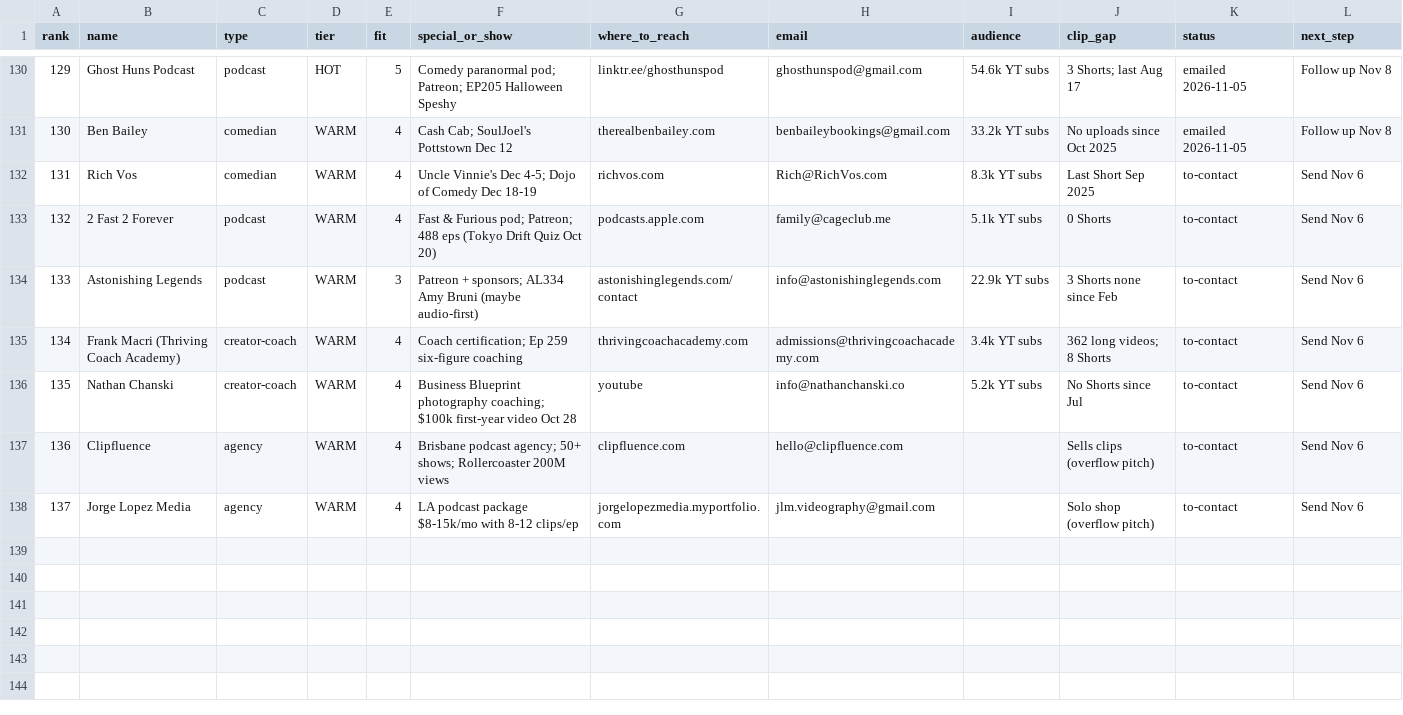
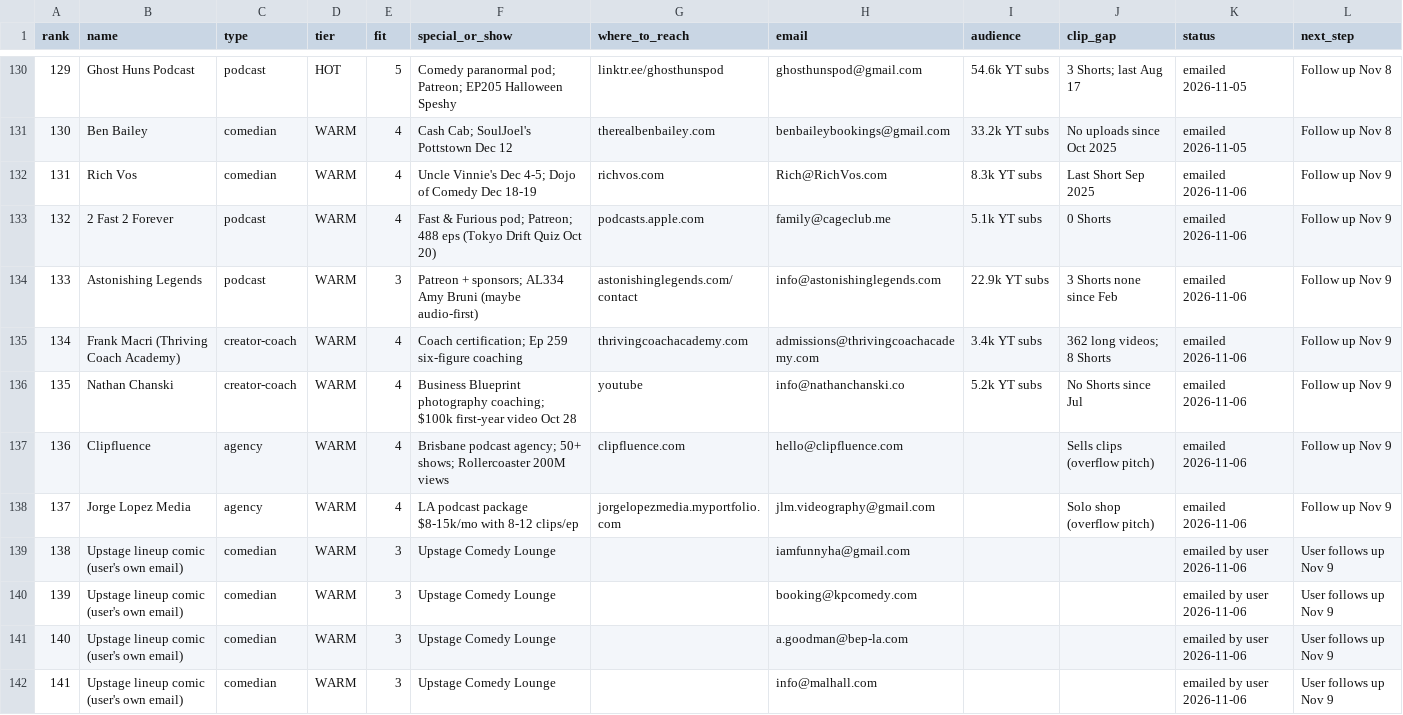
Before and after one commit to amdadmaui-beep/auto-aesprites, a CSV file: outreach/prospects.csv, drawn as a sheet; only a part is shown, gaps mark what is left out; the diff covers the shown part only.

```diff
--- a/outreach/prospects.csv
+++ b/outreach/prospects.csv
@@ -131,8 +131,12 @@ rank,name,type,tier,fit,special_or_show,where_to_reach,email,audience,clip_gap,s
 130,Ben Bailey,comedian,WARM,4,Cash Cab; SoulJoel's Pottstown Dec 12,therealbenbailey.com,benbaileybookings@gmail.com,33.2k YT subs,No uploads since Oct 2025,emailed 2026-11-05,Follow up Nov 8
-131,Rich Vos,comedian,WARM,4,Uncle Vinnie's Dec 4-5; Dojo of Comedy Dec 18-19,richvos.com,Rich@RichVos.com,8.3k YT subs,Last Short Sep 2025,to-contact,Send Nov 6
-132,2 Fast 2 Forever,podcast,WARM,4,Fast & Furious pod; Patreon; 488 eps (Tokyo Drift Quiz Oct 20),podcasts.apple.com,family@cageclub.me,5.1k YT subs,0 Shorts,to-contact,Send Nov 6
-133,Astonishing Legends,podcast,WARM,3,Patreon + sponsors; AL334 Amy Bruni (maybe audio-first),astonishinglegends.com/contact,info@astonishinglegends.com,22.9k YT subs,3 Shorts none since Feb,to-contact,Send Nov 6
-134,Frank Macri (Thriving Coach Academy),creator-coach,WARM,4,Coach certification; Ep 259 six-figure coaching,thrivingcoachacademy.com,admissions@thrivingcoachacademy.com,3.4k YT subs,362 long videos; 8 Shorts,to-contact,Send Nov 6
-135,Nathan Chanski,creator-coach,WARM,4,Business Blueprint photography coaching; $100k first-year video Oct 28,youtube,info@nathanchanski.co,5.2k YT subs,No Shorts since Jul,to-contact,Send Nov 6
-136,Clipfluence,agency,WARM,4,Brisbane podcast agency; 50+ shows; Rollercoaster 200M views,clipfluence.com,hello@clipfluence.com,,Sells clips (overflow pitch),to-contact,Send Nov 6
-137,Jorge Lopez Media,agency,WARM,4,LA podcast package $8-15k/mo with 8-12 clips/ep,jorgelopezmedia.myportfolio.com,jlm.videography@gmail.com,,Solo shop (overflow pitch),to-contact,Send Nov 6
+131,Rich Vos,comedian,WARM,4,Uncle Vinnie's Dec 4-5; Dojo of Comedy Dec 18-19,richvos.com,Rich@RichVos.com,8.3k YT subs,Last Short Sep 2025,emailed 2026-11-06,Follow up Nov 9
+132,2 Fast 2 Forever,podcast,WARM,4,Fast & Furious pod; Patreon; 488 eps (Tokyo Drift Quiz Oct 20),podcasts.apple.com,family@cageclub.me,5.1k YT subs,0 Shorts,emailed 2026-11-06,Follow up Nov 9
+133,Astonishing Legends,podcast,WARM,3,Patreon + sponsors; AL334 Amy Bruni (maybe audio-first),astonishinglegends.com/contact,info@astonishinglegends.com,22.9k YT subs,3 Shorts none since Feb,emailed 2026-11-06,Follow up Nov 9
+134,Frank Macri (Thriving Coach Academy),creator-coach,WARM,4,Coach certification; Ep 259 six-figure coaching,thrivingcoachacademy.com,admissions@thrivingcoachacademy.com,3.4k YT subs,362 long videos; 8 Shorts,emailed 2026-11-06,Follow up Nov 9
+135,Nathan Chanski,creator-coach,WARM,4,Business Blueprint photography coaching; $100k first-year video Oct 28,youtube,info@nathanchanski.co,5.2k YT subs,No Shorts since Jul,emailed 2026-11-06,Follow up Nov 9
+136,Clipfluence,agency,WARM,4,Brisbane podcast agency; 50+ shows; Rollercoaster 200M views,clipfluence.com,hello@clipfluence.com,,Sells clips (overflow pitch),emailed 2026-11-06,Follow up Nov 9
+137,Jorge Lopez Media,agency,WARM,4,LA podcast package $8-15k/mo with 8-12 clips/ep,jorgelopezmedia.myportfolio.com,jlm.videography@gmail.com,,Solo shop (overflow pitch),emailed 2026-11-06,Follow up Nov 9
+138,Upstage lineup comic (user's own email),comedian,WARM,3,Upstage Comedy Lounge,,iamfunnyha@gmail.com,,,emailed by user 2026-11-06,User follows up Nov 9
+139,Upstage lineup comic (user's own email),comedian,WARM,3,Upstage Comedy Lounge,,booking@kpcomedy.com,,,emailed by user 2026-11-06,User follows up Nov 9
+140,Upstage lineup comic (user's own email),comedian,WARM,3,Upstage Comedy Lounge,,a.goodman@bep-la.com,,,emailed by user 2026-11-06,User follows up Nov 9
+141,Upstage lineup comic (user's own email),comedian,WARM,3,Upstage Comedy Lounge,,info@malhall.com,,,emailed by user 2026-11-06,User follows up Nov 9
```
Also changed, not shown: 10 added rows and 16 edited cells elsewhere in this file.
